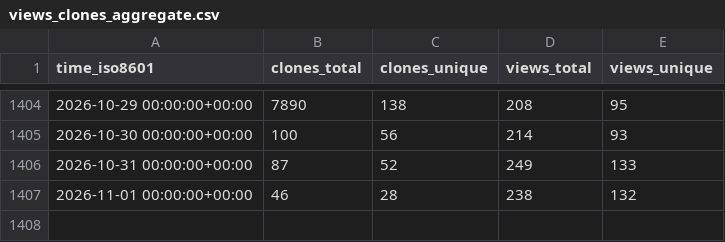
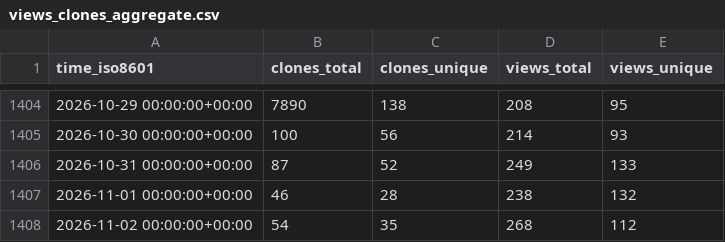
Before and after one commit to Unity-Technologies/EntityComponentSystemSamples, a CSV file: Unity-Technologies/EntityComponentSystemSamples/ghrs-data/views_clones_aggregate.csv, drawn as a sheet; only a part is shown, gaps mark what is left out; the diff names each change by its address in the sheet, - before the commit and + after, or states it on an @@ line.

```diff
--- a/Unity-Technologies/EntityComponentSystemSamples/ghrs-data/views_clones_aggregate.csv
+++ b/Unity-Technologies/EntityComponentSystemSamples/ghrs-data/views_clones_aggregate.csv
+row 1408: 2026-11-02 00:00:00+00:00 | 54 | 35 | 268 | 112
```
Also changed, not shown: 1 other file.
